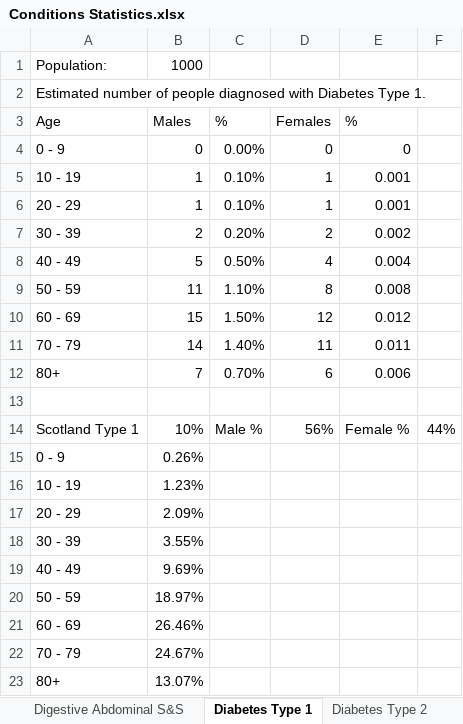
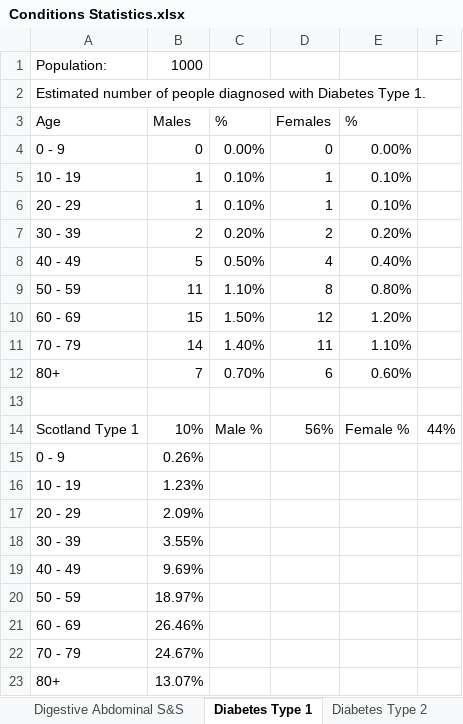
Before and after one commit to KSG8080/RPCDS, an Excel workbook: Documents/Conditions Statistics.xlsx, sheet Diabetes Type 1, drawn as a sheet; values as stored, in another font and other column widths than the file's, no borders; charts and pictures not drawn; the diff names each change by its address in the sheet, - before the commit and + after, or states it on an @@ line.

Commit message:
Clean up + added all statistic simulations.

```diff
--- a/Documents/Conditions Statistics.xlsx (sheet Diabetes Type 1)
+++ b/Documents/Conditions Statistics.xlsx (sheet Diabetes Type 1)
-E4 (%): 0
+E4 (%): 0.00%
-E5:E6 (%): 0.001
+E5:E6 (%): 0.10%
-E7 (%): 0.002
+E7 (%): 0.20%
-E8 (%): 0.004
+E8 (%): 0.40%
-E9 (%): 0.008
+E9 (%): 0.80%
-E10 (%): 0.012
+E10 (%): 1.20%
-E11 (%): 0.011
+E11 (%): 1.10%
-E12 (%): 0.006
+E12 (%): 0.60%
```
Also changed, not shown: charts or pictures, 14 other files.
